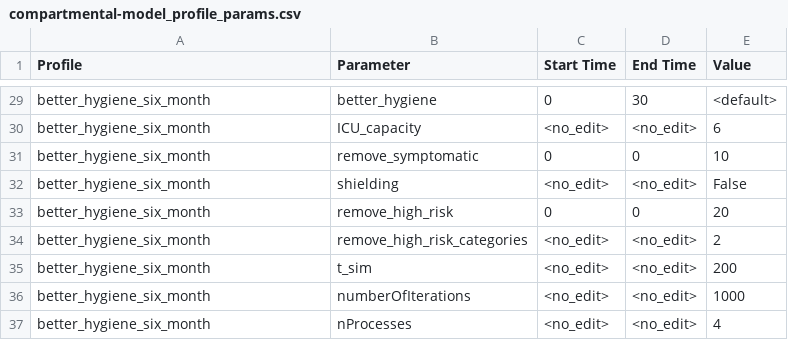
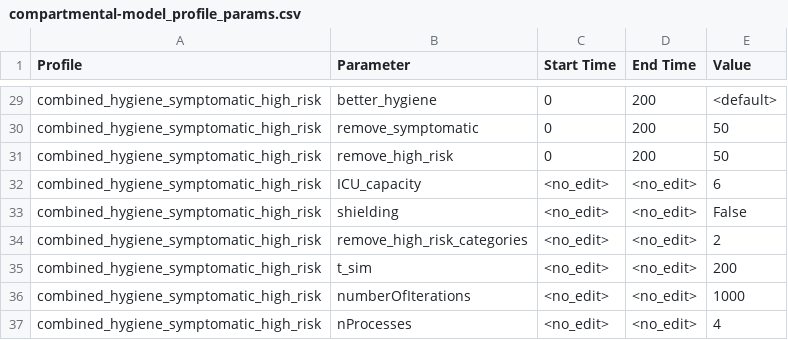
Before and after one commit to AIforGoodSimulator/model-server, a CSV file: fs/params/compartmental-model_profile_params.csv, drawn as a sheet; only a part is shown, gaps mark what is left out; removed rows and columns are numbered as before the commit, all else as after; the diff covers the shown part only; the diff names each change by its address in the sheet, - before the commit and + after, or states it on an @@ line.

```diff
--- a/fs/params/compartmental-model_profile_params.csv
+++ b/fs/params/compartmental-model_profile_params.csv
-A29 (Profile): better_hygiene_six_month
+A29 (Profile): combined_hygiene_symptomatic_high_risk
-D29 (End Time): 30
+D29 (End Time): 200
+row 30: combined_hygiene_symptomatic_high_risk | remove_symptomatic | 0 | 200 | 50
+row 31: combined_hygiene_symptomatic_high_risk | remove_high_risk | 0 | 200 | 50
-A32 (Profile): better_hygiene_six_month
+A32 (Profile): combined_hygiene_symptomatic_high_risk
-row 31: better_hygiene_six_month | remove_symptomatic | 0 | 0 | 10
-A33 (Profile): better_hygiene_six_month
+A33 (Profile): combined_hygiene_symptomatic_high_risk
-row 33: better_hygiene_six_month | remove_high_risk | 0 | 0 | 20
-A34:A37 (Profile): better_hygiene_six_month
+A34:A37 (Profile): combined_hygiene_symptomatic_high_risk
```
Also changed, not shown: 8 added rows, 8 removed rows and 20 edited cells elsewhere in this file.
